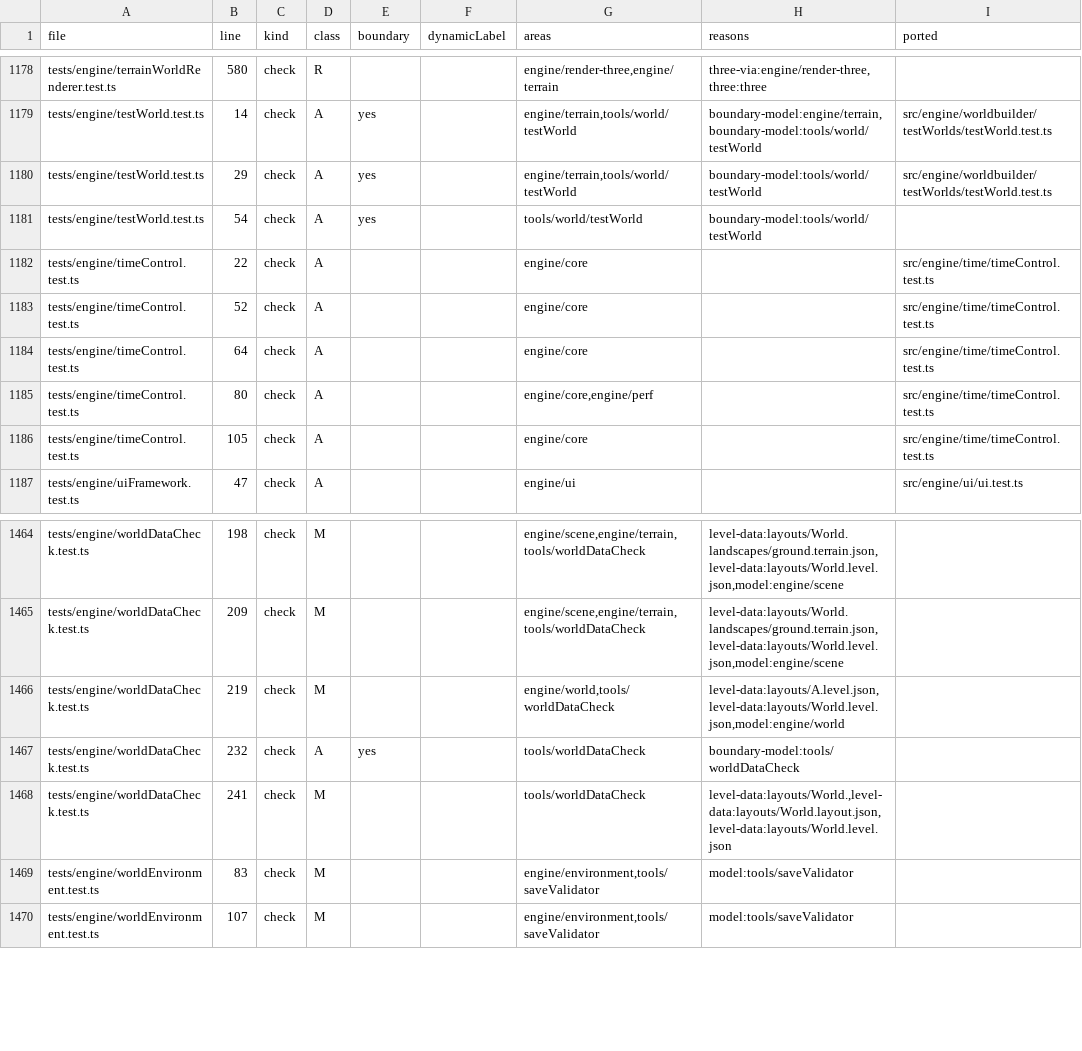
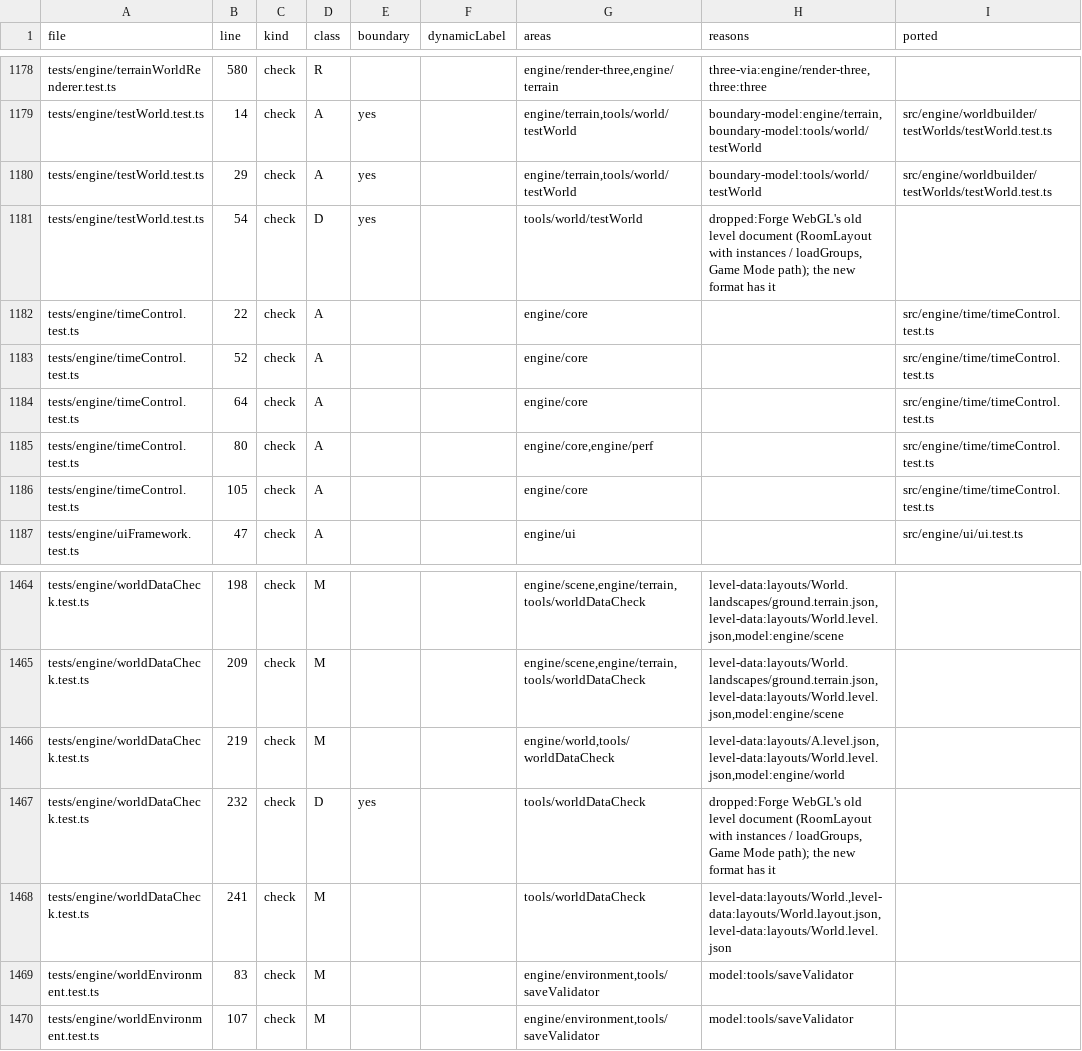
Before and after one commit to emrtrn/Forge-WebGPU, a TSV file: docs/port/forge-engine-tests.tsv, drawn as a sheet; only a part is shown, gaps mark what is left out; the diff names each change by its address in the sheet, - before the commit and + after, or states it on an @@ line.

```diff
--- a/docs/port/forge-engine-tests.tsv
+++ b/docs/port/forge-engine-tests.tsv
-D1181 (class): A
+D1181 (class): D
-H1181 (reasons): boundary-model:tools/world/testWorld
+H1181 (reasons): dropped:Forge WebGL's old level document (RoomLayout with instances / loadGroups, Game Mode path); the new format has it
-D1467 (class): A
+D1467 (class): D
-H1467 (reasons): boundary-model:tools/worldDataCheck
+H1467 (reasons): dropped:Forge WebGL's old level document (RoomLayout with instances / loadGroups, Game Mode path); the new format has it
```
Also changed, not shown: 4 other files.
